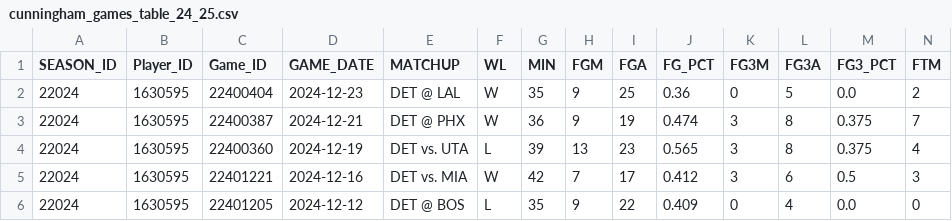
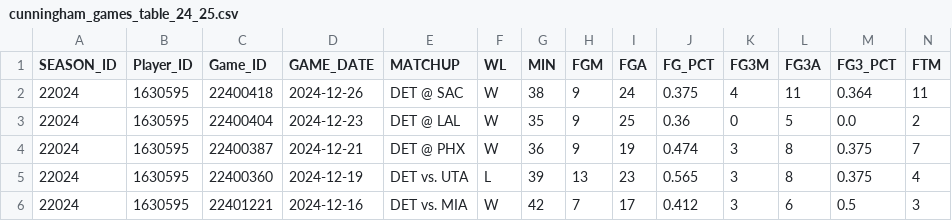
Before and after one commit to mvinicius175/Projeto-ciencia-de-dados, a CSV file: data/exported/cunningham_games_table_24_25.csv, drawn as a sheet; only a part is shown; the shorter side is filled out with more unchanged rows; rows hold the shown columns only; the diff names each change by its address in the sheet, - before the commit and + after, or states it on an @@ line.

```diff
--- a/data/exported/cunningham_games_table_24_25.csv
+++ b/data/exported/cunningham_games_table_24_25.csv
+row 2: 22024 | 1630595 | 22400418 | 2024-12-26 | DET @ SAC | W | 38 | 9 | 24 | 0.375 | 4 | 11 | 0.364 | 11
```
Also changed, not shown: data/exported/duren_games_table_24_25.csv, data/exported/ivey_games_table_24_25.csv, 41 other files.
